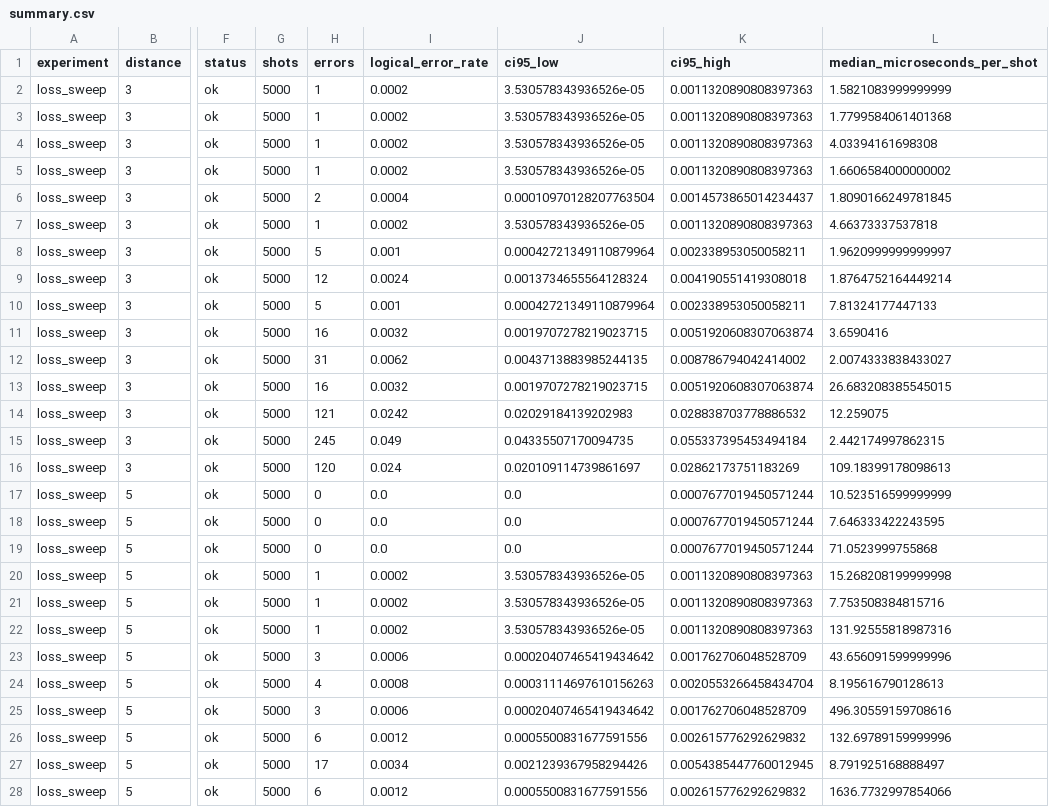
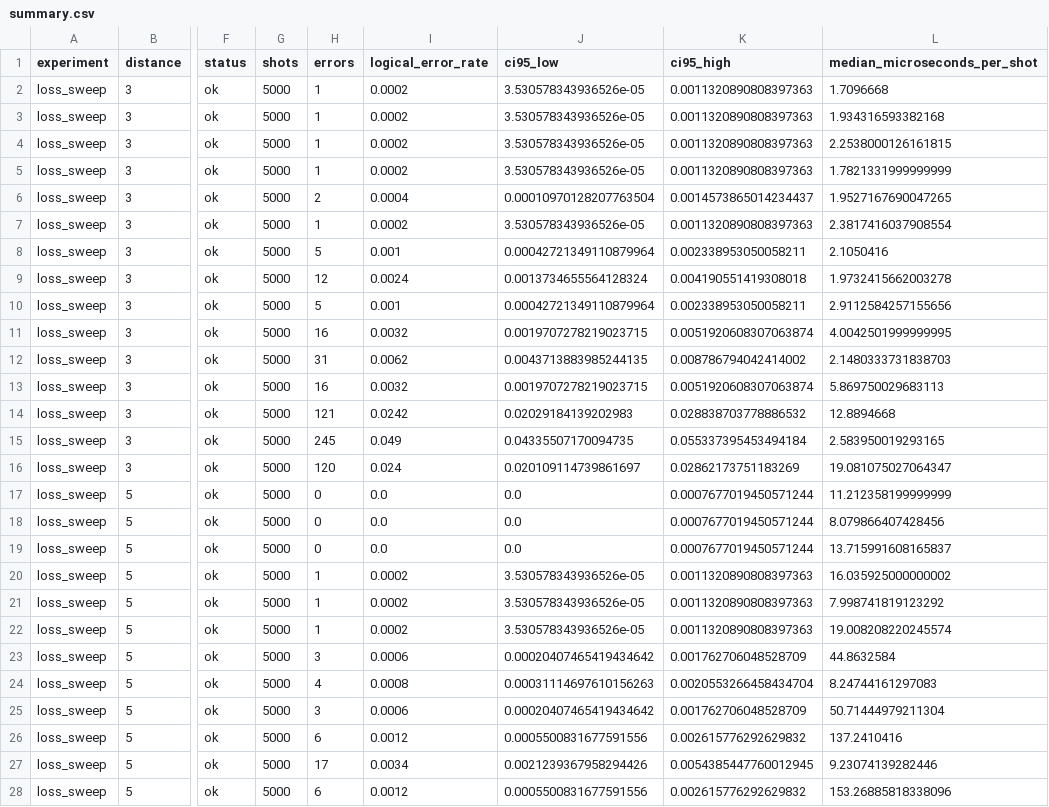
Before and after one commit to nzy1997/rust-qec, a CSV file: site/static/data/atom-loss/summary.csv, drawn as a sheet; only a part is shown, gaps mark what is left out; the diff covers the shown part only; the diff names each change by its address in the sheet, - before the commit and + after, or states it on an @@ line.

Commit message:
fix: optimize atom-loss baseline and verify complete evidence

```diff
--- a/site/static/data/atom-loss/summary.csv
+++ b/site/static/data/atom-loss/summary.csv
-L2 (median_microseconds_per_shot): 1.5821083999999999
+L2 (median_microseconds_per_shot): 1.7096668
-L3 (median_microseconds_per_shot): 1.7799584061401368
+L3 (median_microseconds_per_shot): 1.934316593382168
-L4 (median_microseconds_per_shot): 4.03394161698308
+L4 (median_microseconds_per_shot): 2.2538000126161815
-L5 (median_microseconds_per_shot): 1.6606584000000002
+L5 (median_microseconds_per_shot): 1.7821331999999999
-L6 (median_microseconds_per_shot): 1.8090166249781845
+L6 (median_microseconds_per_shot): 1.9527167690047265
-L7 (median_microseconds_per_shot): 4.66373337537818
+L7 (median_microseconds_per_shot): 2.3817416037908554
-L8 (median_microseconds_per_shot): 1.9620999999999997
+L8 (median_microseconds_per_shot): 2.1050416
-L9 (median_microseconds_per_shot): 1.8764752164449214
+L9 (median_microseconds_per_shot): 1.9732415662003278
-L10 (median_microseconds_per_shot): 7.81324177447133
+L10 (median_microseconds_per_shot): 2.9112584257155656
-L11 (median_microseconds_per_shot): 3.6590416
+L11 (median_microseconds_per_shot): 4.0042501999999995
-L12 (median_microseconds_per_shot): 2.0074333838433027
+L12 (median_microseconds_per_shot): 2.1480333731838703
-L13 (median_microseconds_per_shot): 26.683208385545015
+L13 (median_microseconds_per_shot): 5.869750029683113
-L14 (median_microseconds_per_shot): 12.259075
+L14 (median_microseconds_per_shot): 12.8894668
-L15 (median_microseconds_per_shot): 2.442174997862315
+L15 (median_microseconds_per_shot): 2.583950019293165
-L16 (median_microseconds_per_shot): 109.18399178098613
+L16 (median_microseconds_per_shot): 19.081075027064347
-L17 (median_microseconds_per_shot): 10.523516599999999
+L17 (median_microseconds_per_shot): 11.212358199999999
-L18 (median_microseconds_per_shot): 7.646333422243595
+L18 (median_microseconds_per_shot): 8.079866407428456
-L19 (median_microseconds_per_shot): 71.0523999755868
+L19 (median_microseconds_per_shot): 13.715991608165837
-L20 (median_microseconds_per_shot): 15.268208199999998
+L20 (median_microseconds_per_shot): 16.035925000000002
-L21 (median_microseconds_per_shot): 7.753508384815716
+L21 (median_microseconds_per_shot): 7.998741819123292
-L22 (median_microseconds_per_shot): 131.92555818987316
+L22 (median_microseconds_per_shot): 19.008208220245574
-L23 (median_microseconds_per_shot): 43.656091599999996
+L23 (median_microseconds_per_shot): 44.8632584
-L24 (median_microseconds_per_shot): 8.195616790128613
+L24 (median_microseconds_per_shot): 8.24744161297083
-L25 (median_microseconds_per_shot): 496.30559159708616
+L25 (median_microseconds_per_shot): 50.71444979211304
-L26 (median_microseconds_per_shot): 132.69789159999996
+L26 (median_microseconds_per_shot): 137.2410416
-L27 (median_microseconds_per_shot): 8.791925168888497
+L27 (median_microseconds_per_shot): 9.23074139282446
-L28 (median_microseconds_per_shot): 1636.7732997854066
+L28 (median_microseconds_per_shot): 153.26885818338096
```
Also changed, not shown: 1 added row, 1 removed row and 22 edited cells elsewhere in this file, 28 other files.
